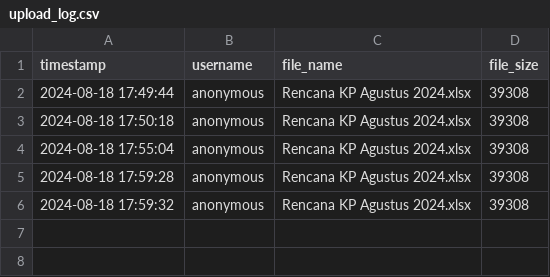
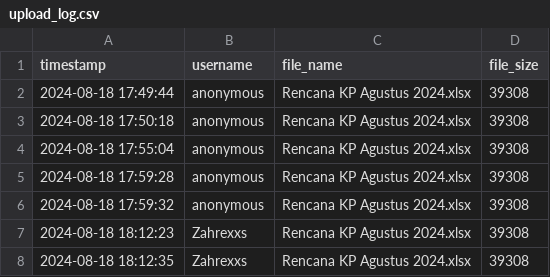
Before and after one commit to RazzaqNaufal/Balmon-Streamlit, a CSV file: Streamlit/upload_log.csv, drawn as a sheet.

Commit message:
meminta username saat upload file

```diff
--- a/Streamlit/upload_log.csv
+++ b/Streamlit/upload_log.csv
@@ -6 +6,3 @@ timestamp,username,file_name,file_size
 2024-08-18 17:59:32,anonymous,Rencana KP Agustus 2024.xlsx,39308
+2024-08-18 18:12:23,Zahrexxs,Rencana KP Agustus 2024.xlsx,39308
+2024-08-18 18:12:35,Zahrexxs,Rencana KP Agustus 2024.xlsx,39308
```
Also changed, not shown: 1 other file.
